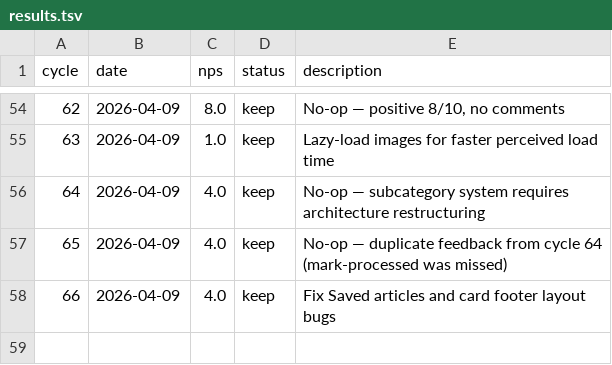
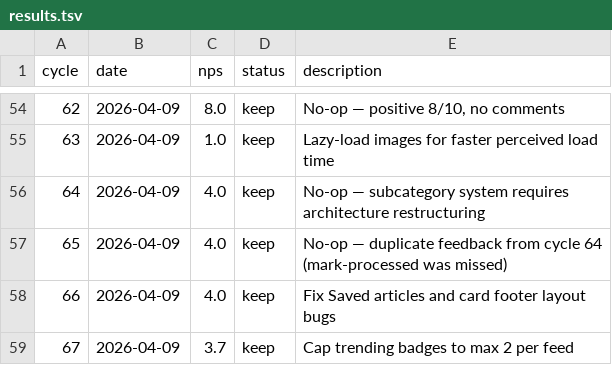
Before and after one commit to fabriciobloisi/AutoPMF, a TSV file: results.tsv, drawn as a sheet; only a part is shown, gaps mark what is left out; the diff names each change by its address in the sheet, - before the commit and + after, or states it on an @@ line.

Commit message:
AutoLoop cycle 67: update logs

```diff
--- a/results.tsv
+++ b/results.tsv
+row 59: 67 | 2026-04-09 | 3.7 | keep | Cap trending badges to max 2 per feed
```
Also changed, not shown: 2 other files.
